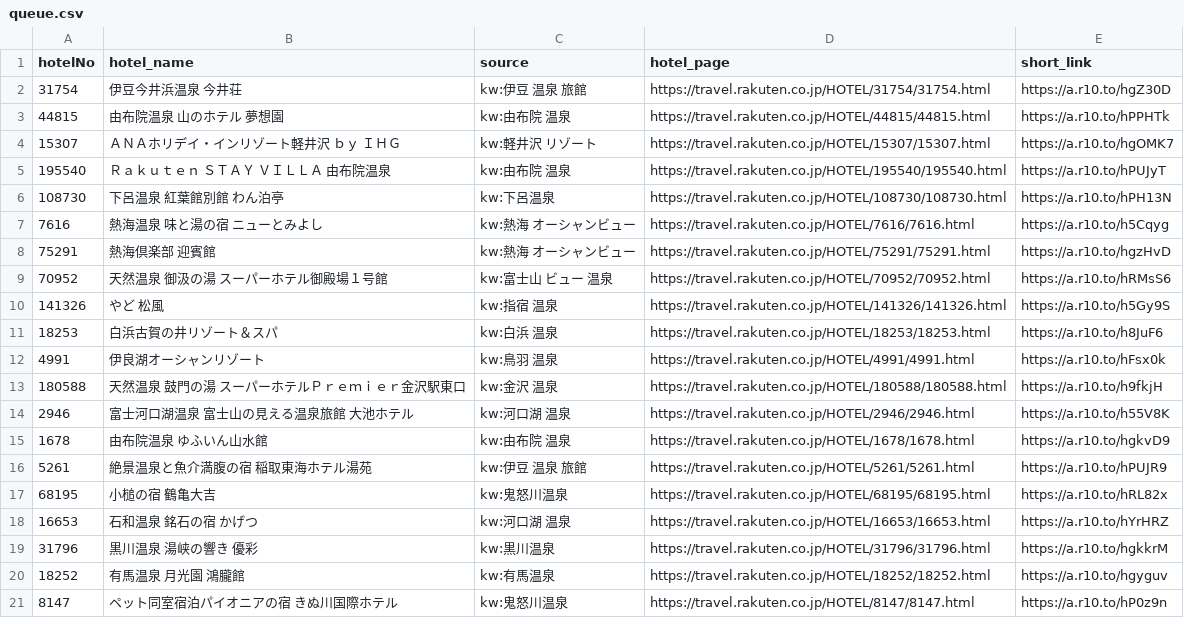
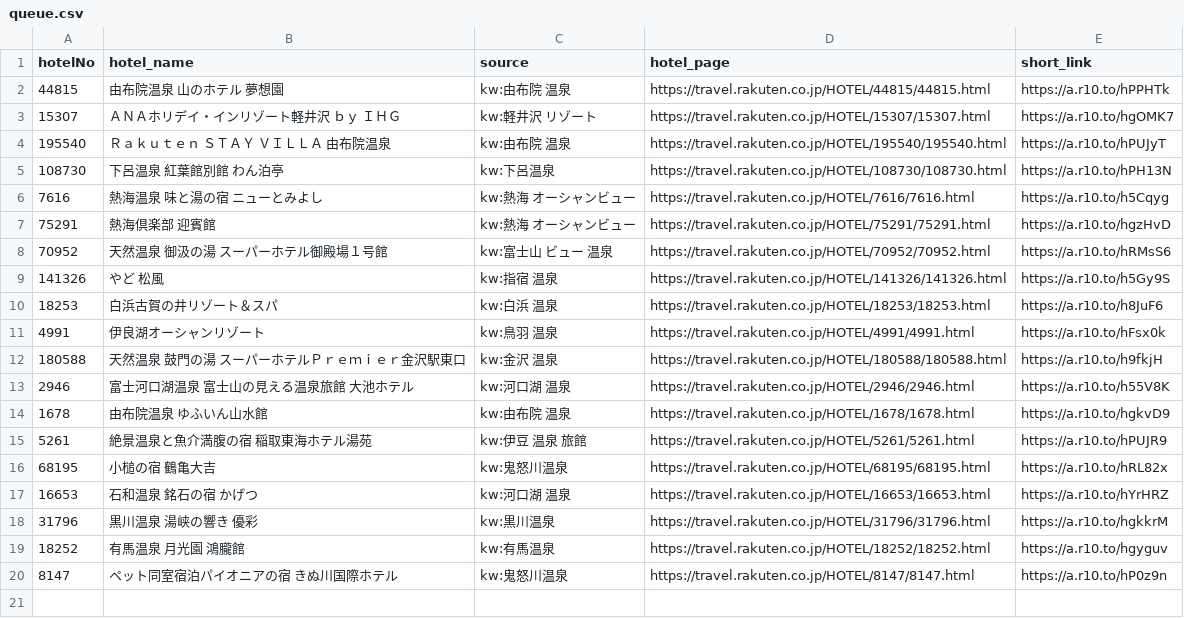
Before and after one commit to tomoyaleenagai-wq/rakuten-threads-bot, a CSV file: data/queue.csv, drawn as a sheet.

```diff
--- a/data/queue.csv
+++ b/data/queue.csv
@@ -1,3 +1,2 @@
 hotelNo,hotel_name,source,hotel_page,short_link
-31754,伊豆今井浜温泉　今井荘,kw:伊豆 温泉 旅館,https://travel.rakuten.co.jp/HOTEL/31754/31754.html,https://a.r10.to/hgZ30D
 44815,由布院温泉　山のホテル　夢想園,kw:由布院 温泉,https://travel.rakuten.co.jp/HOTEL/44815/44815.html,https://a.r10.to/hPPHTk
```
Also changed, not shown: 1 other file.
